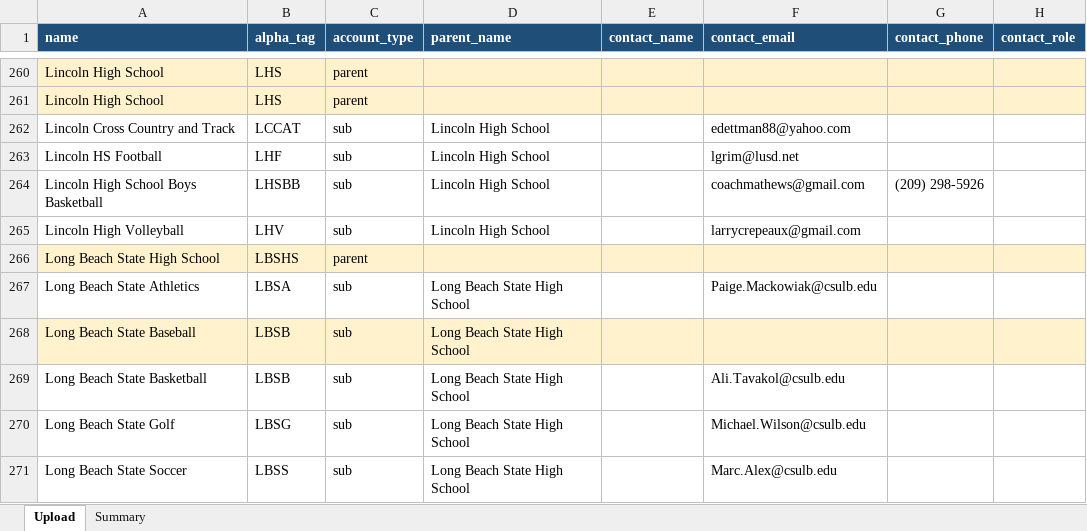
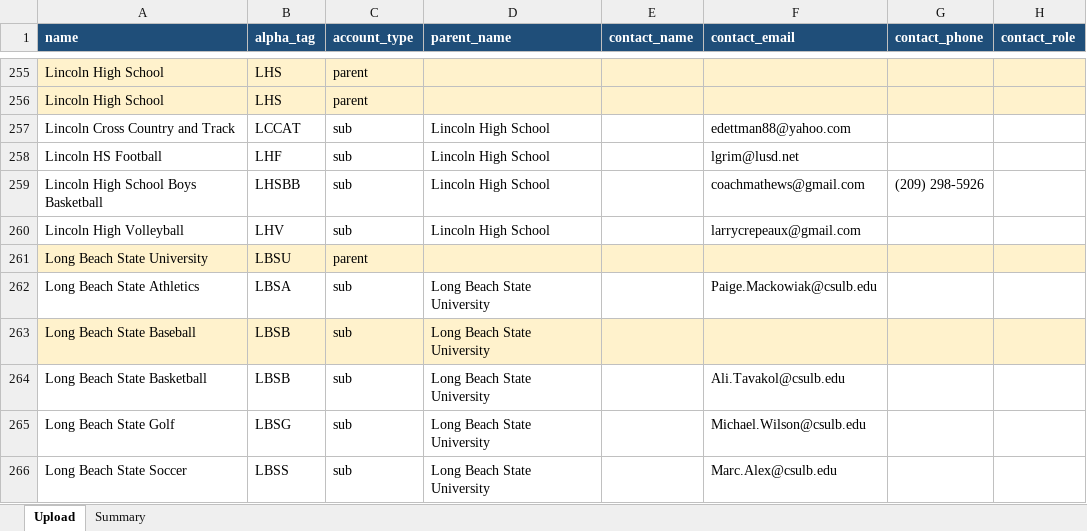
Before and after one commit to NationalSports/nsa-portal, an Excel workbook: data/customer-import/tier2_invented_parents.xlsx, sheet Upload, drawn as a sheet; only a part is shown, gaps mark what is left out; values as stored, in another font and other column widths than the file's, no borders; addresses are those after the commit; the diff covers the shown part only; the diff names each change by its address in the sheet, - before the commit and + after, or states it on an @@ line.

```diff
--- a/data/customer-import/tier2_invented_parents.xlsx (sheet Upload)
+++ b/data/customer-import/tier2_invented_parents.xlsx (sheet Upload)
-A261 (name): Long Beach State High School
+A261 (name): Long Beach State University
-B261 (alpha_tag): LBSHS
+B261 (alpha_tag): LBSU
-D262:D266 (parent_name): Long Beach State High School
+D262:D266 (parent_name): Long Beach State University
```
Also changed, not shown: 2 added rows, 7 removed rows and 27 edited cells elsewhere in this sheet, sheet Summary, data/customer-import/tier1_rock_solid.xlsx, data/customer-import/tier3_needs_review.xlsx, 5 other files.
